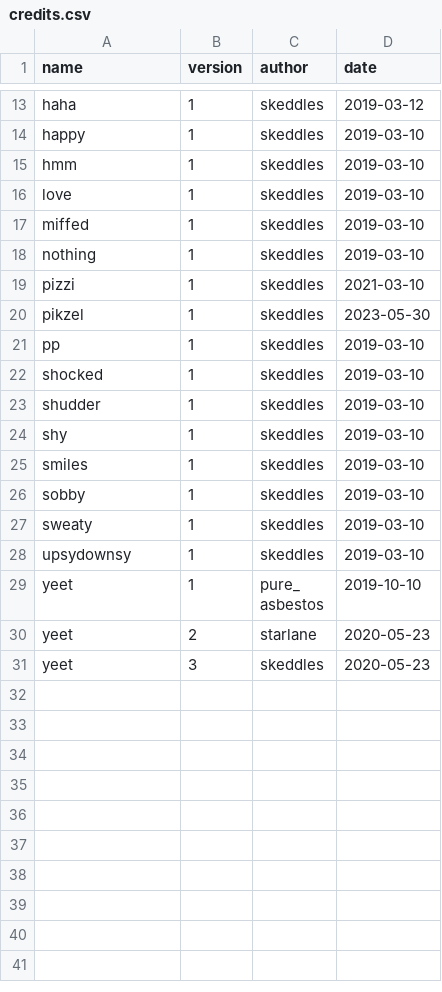
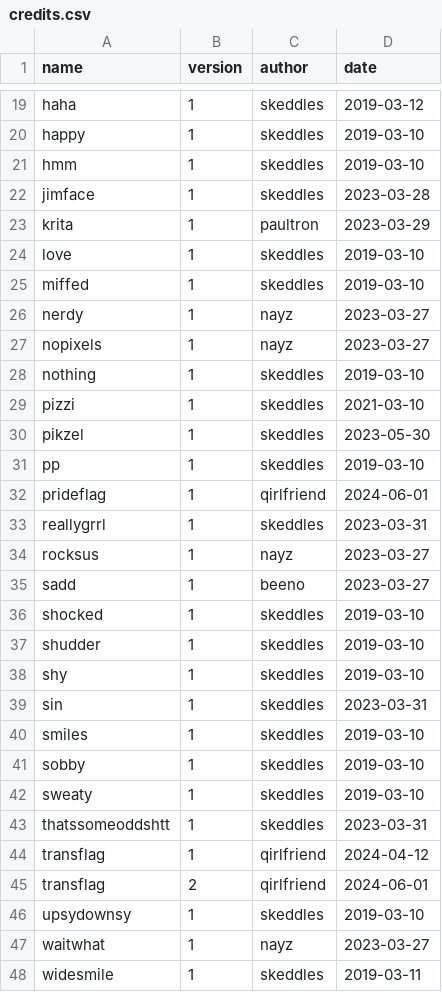
Before and after one commit to lospec/emoji-archive, a CSV file: credits.csv, drawn as a sheet; only a part is shown, gaps mark what is left out; the shorter side is filled out with more unchanged rows; the diff covers the shown part only.

```diff
--- a/credits.csv
+++ b/credits.csv
@@ -15,4 +21,8 @@ happy,1,skeddles,2019-03-10
 hmm,1,skeddles,2019-03-10
+jimface,1,skeddles,2023-03-28
+krita,1,paultron,2023-03-29
 love,1,skeddles,2019-03-10
 miffed,1,skeddles,2019-03-10
+nerdy,1,nayz,2023-03-27
+nopixels,1,nayz,2023-03-27
 nothing,1,skeddles,2019-03-10
@@ -21,2 +31,6 @@ pikzel,1,skeddles,2023-05-30
 pp,1,skeddles,2019-03-10
+prideflag,1,qirlfriend,2024-06-01
+reallygrrl,1,skeddles,2023-03-31
+rocksus,1,nayz,2023-03-27
+sadd,1,beeno,2023-03-27
 shocked,1,skeddles,2019-03-10
@@ -24,2 +38,3 @@ shudder,1,skeddles,2019-03-10
 shy,1,skeddles,2019-03-10
+sin,1,skeddles,2023-03-31
 smiles,1,skeddles,2019-03-10
@@ -27,2 +42,7 @@ sobby,1,skeddles,2019-03-10
 sweaty,1,skeddles,2019-03-10
+thatssomeoddshtt,1,skeddles,2023-03-31
+transflag,1,qirlfriend,2024-04-12
+transflag,2,qirlfriend,2024-06-01
 upsydownsy,1,skeddles,2019-03-10
+waitwhat,1,nayz,2023-03-27
+widesmile,1,skeddles,2019-03-11
```
Also changed, not shown: 7 added rows elsewhere in this file, 23 other files.
